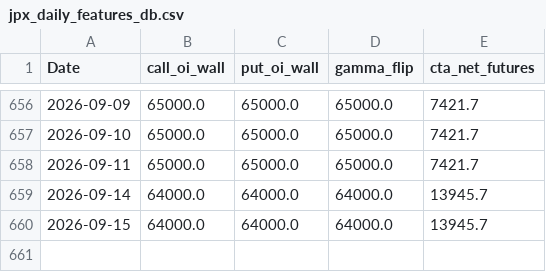
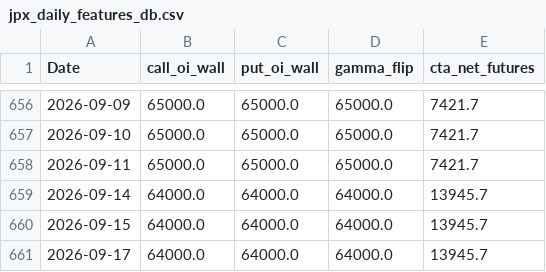
Before and after one commit to tetoranatti/stockModel, a CSV file: jpx_daily_features_db.csv, drawn as a sheet; only a part is shown, gaps mark what is left out.

```diff
--- a/jpx_daily_features_db.csv
+++ b/jpx_daily_features_db.csv
@@ -660 +660,2 @@ Date,call_oi_wall,put_oi_wall,gamma_flip,cta_net_futures
 2026-09-15,64000.0,64000.0,64000.0,13945.7
+2026-09-17,64000.0,64000.0,64000.0,13945.7
```
Also changed, not shown: final_regime_screened_v8.csv, screener_result.csv, 21 other files.
